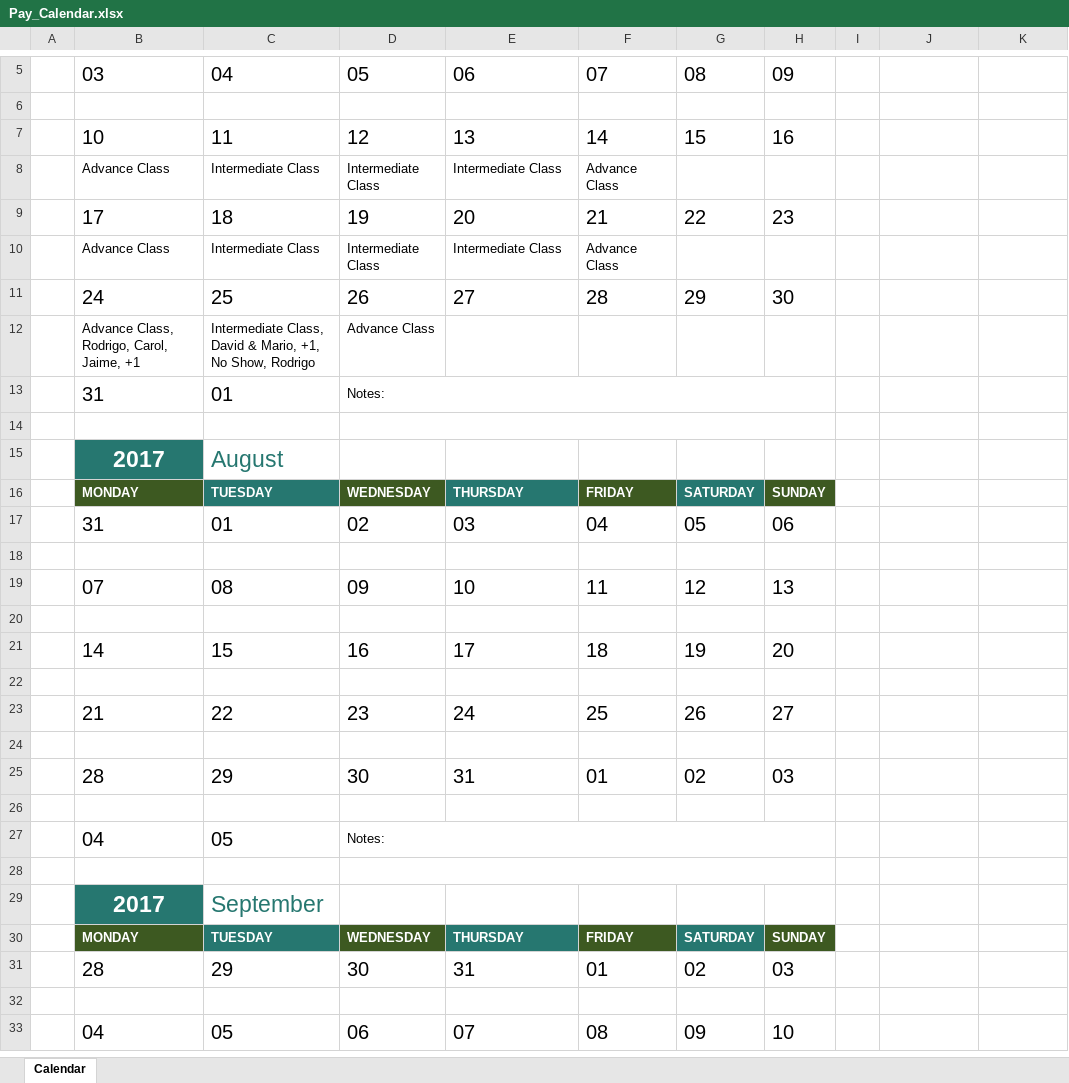
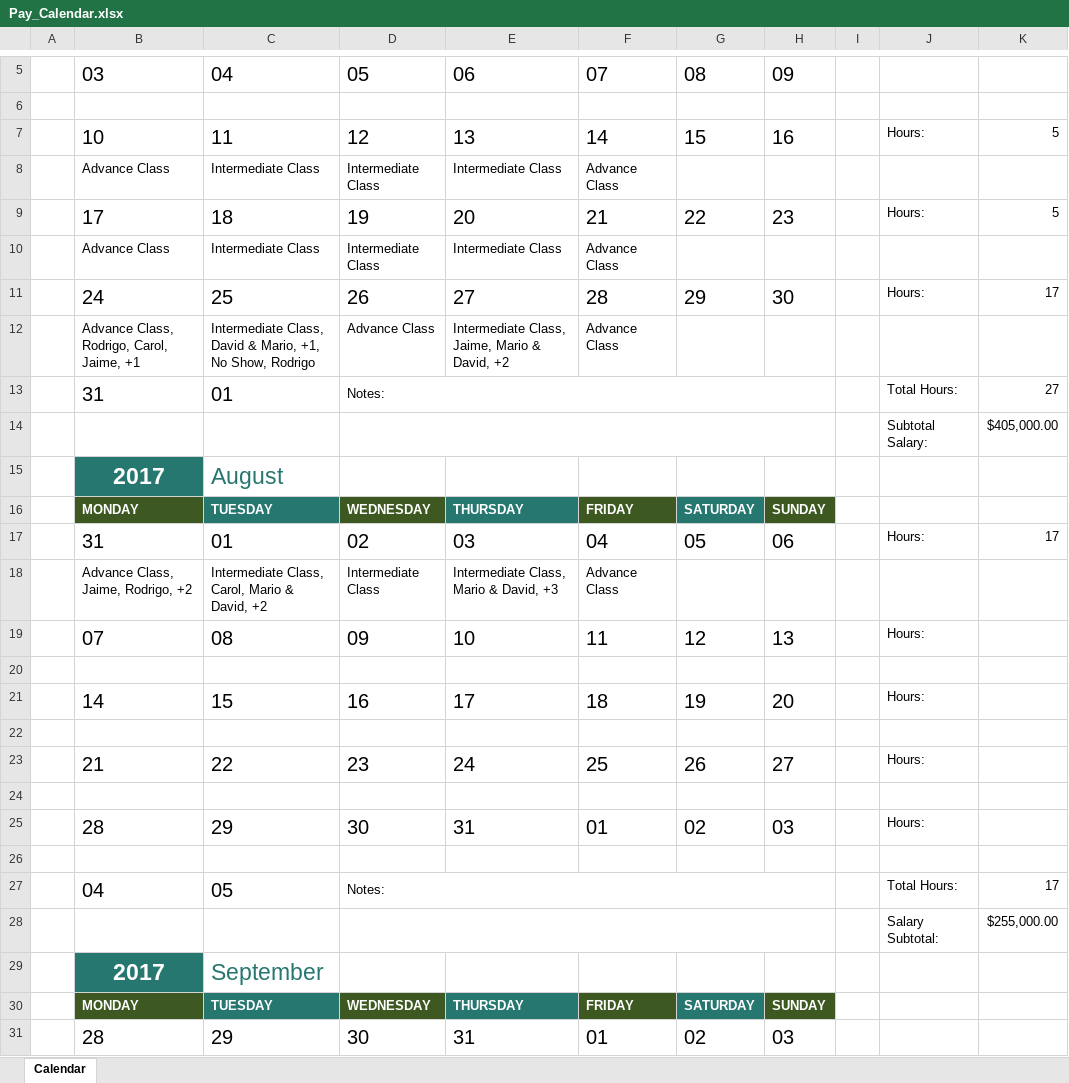
Before and after one commit to krapes/English-Class, an Excel workbook: Money/Executive_English_Now/Pay_Calendar.xlsx, sheet Calendar, drawn as a sheet; only a part is shown, gaps mark what is left out; the shorter side is filled out with more unchanged rows; values as stored, in another font and other column widths than the file's, no borders; conditional formats not drawn; removed rows and columns are numbered as before the commit, all else as after; the diff names each change by its address in the sheet, - before the commit and + after, or states it on an @@ line.

```diff
--- a/Money/Executive_English_Now/Pay_Calendar.xlsx (sheet Calendar)
+++ b/Money/Executive_English_Now/Pay_Calendar.xlsx (sheet Calendar)
-J7: (empty)
+J7: Hours:
-K7: (empty)
+K7: 5
-J9: (empty)
+J9: Hours:
-K9: (empty)
+K9: 5
-J11: (empty)
+J11: Hours:
-K11: (empty)
+K11: 17
-E12: (empty)
+E12: Intermediate Class, Jaime, Mario & David, +2
-F12: (empty)
+F12: Advance Class
-J13: (empty)
+J13: Total Hours:
-K13: (empty)
+K13: 27
-row 14: (empty)
+row 14:  |  |  |  |  |  |  |  |  | Subtotal Salary: | $405,000.00
-J17: (empty)
+J17: Hours:
-K17: (empty)
+K17: 17
+row 18:  | Advance Class, Jaime, Rodrigo, +2 | Intermediate Class, Carol, Mario & David, +2 | Intermediate Class | Intermediate Class, Mario & David, +3 | Advance Class
+row 19:  | 07 | 08 | 09 | 10 | 11 | 12 | 13 |  | Hours:
-row 19:  | 07 | 08 | 09 | 10 | 11 | 12 | 13
+row 21:  | 14 | 15 | 16 | 17 | 18 | 19 | 20 |  | Hours:
-row 21:  | 14 | 15 | 16 | 17 | 18 | 19 | 20
+row 23:  | 21 | 22 | 23 | 24 | 25 | 26 | 27 |  | Hours:
-row 23:  | 21 | 22 | 23 | 24 | 25 | 26 | 27
+row 25:  | 28 | 29 | 30 | 31 | 01 | 02 | 03 |  | Hours:
-row 25:  | 28 | 29 | 30 | 31 | 01 | 02 | 03
-row 26: (empty)
-J27: (empty)
+J27: Total Hours:
-K27: (empty)
+K27: 17
-row 28: (empty)
+row 28:  |  |  |  |  |  |  |  |  | Salary Subtotal: | $255,000.00
```
Also changed, not shown: 16 other files.
